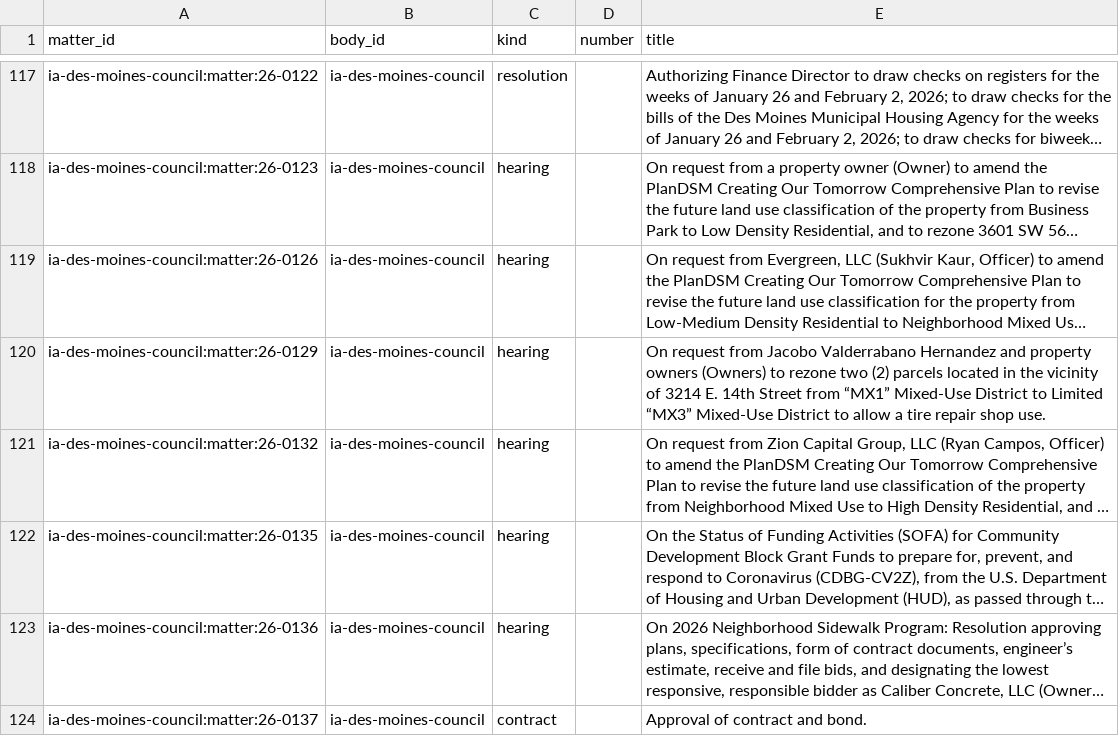
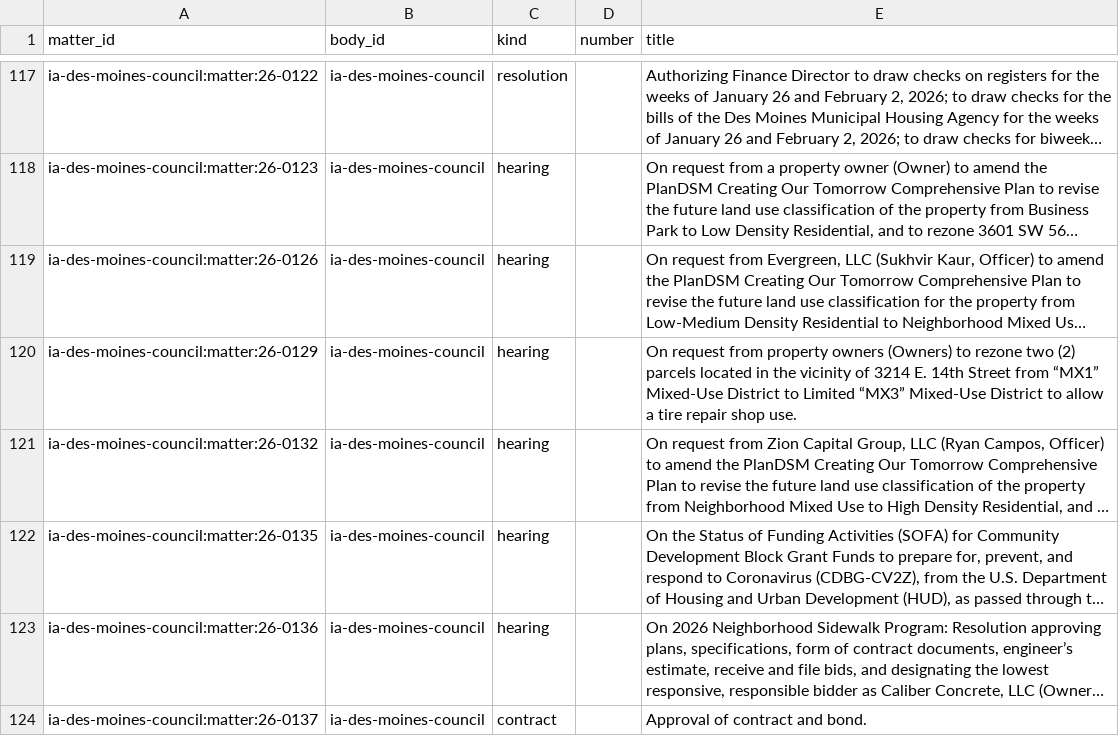
Before and after one commit to catalyst-labs-dev/citizenwire-preview, a CSV file: data/des-moines/csv/matters.csv, drawn as a sheet; only a part is shown, gaps mark what is left out; long unchanged cells end in …; the diff covers the shown part only; the diff names each change by its address in the sheet, - before the commit and + after, or states it on an @@ line.

```diff
--- a/data/des-moines/csv/matters.csv
+++ b/data/des-moines/csv/matters.csv
-E120 (title): …request from Jacobo Valderrabano Hernandez and property owners…
+E120 (title): …request from property owners…
```
Also changed, not shown: 13 added rows and 4 edited cells elsewhere in this file, data/des-moines/csv/items.csv, data/des-moines/csv/matter_actions.csv, 31 other files.
